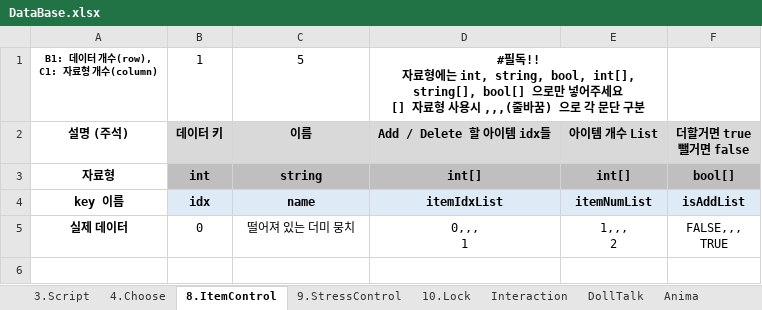
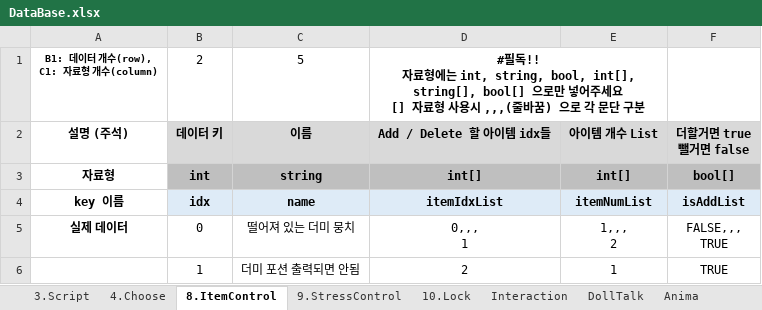
Before and after one commit to adlet0331/Marionette, an Excel workbook: bin/Assets/Resources/IngameData/DataBase.xlsx, sheet 8.ItemControl, drawn as a sheet; values as stored, in another font and other column widths than the file's, no borders; the diff names each change by its address in the sheet, - before the commit and + after, or states it on an @@ line.

```diff
--- a/bin/Assets/Resources/IngameData/DataBase.xlsx (sheet 8.ItemControl)
+++ b/bin/Assets/Resources/IngameData/DataBase.xlsx (sheet 8.ItemControl)
-B1: 1
+B1: 2
+row 6:  | 1 | 더미 포션 출력되면 안됨 | 2 | 1 | TRUE
```
Also changed, not shown: sheet Interaction, sheet Item, sheet 9.StressControl, 18 other files.
